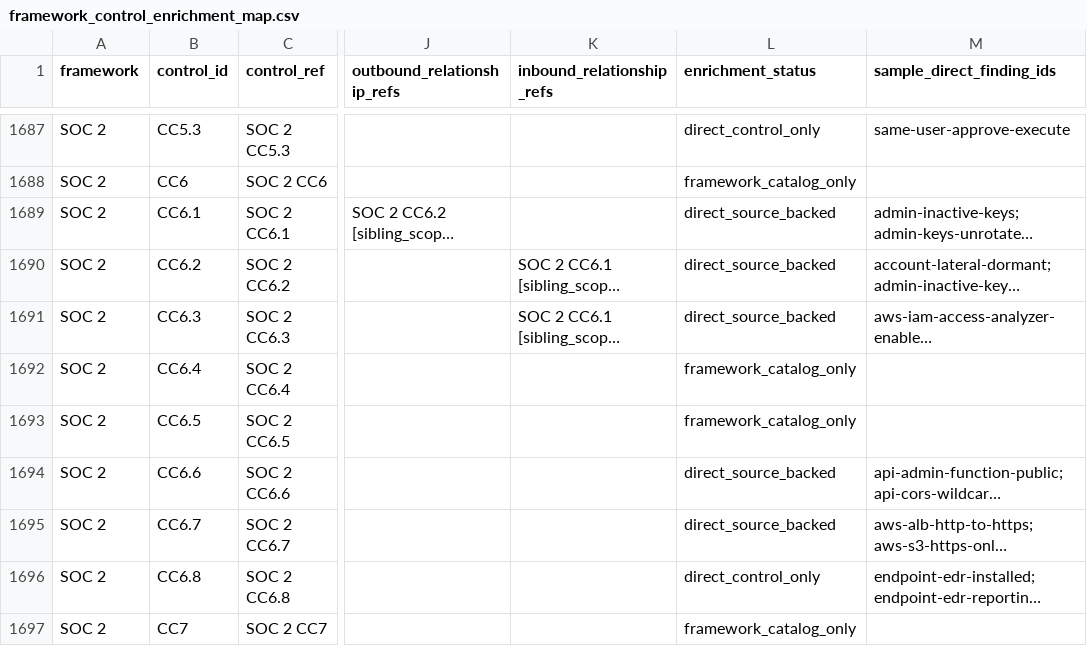
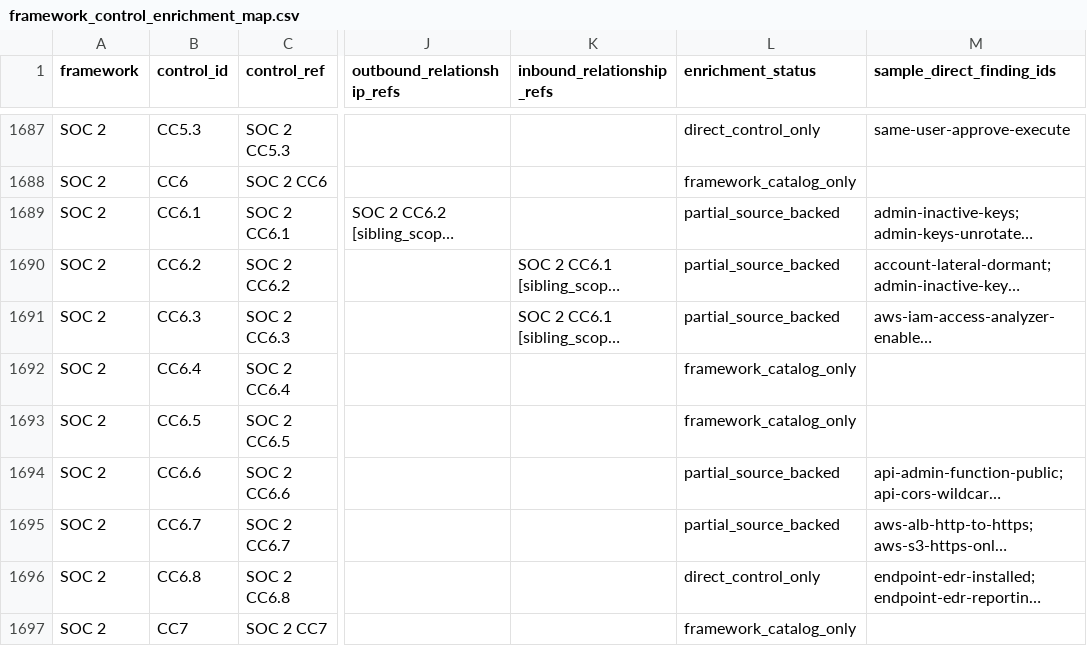
Before and after one commit to writer/cerebro, a CSV file: docs/reference/policy-compliance-mapping/framework_control_enrichment_map.csv, drawn as a sheet; only a part is shown, gaps mark what is left out; long unchanged cells end in …; the diff covers the shown part only; the diff names each change by its address in the sheet, - before the commit and + after, or states it on an @@ line.

```diff
--- a/docs/reference/policy-compliance-mapping/framework_control_enrichment_map.csv
+++ b/docs/reference/policy-compliance-mapping/framework_control_enrichment_map.csv
-L1689:L1691 (enrichment_status): direct_source_backed
+L1689:L1691 (enrichment_status): partial_source_backed
-L1694:L1695 (enrichment_status): direct_source_backed
+L1694:L1695 (enrichment_status): partial_source_backed
```
Also changed, not shown: 62 edited cells elsewhere in this file, docs/reference/policy-compliance-mapping/framework_control_gap_map.csv, 3 other files.
